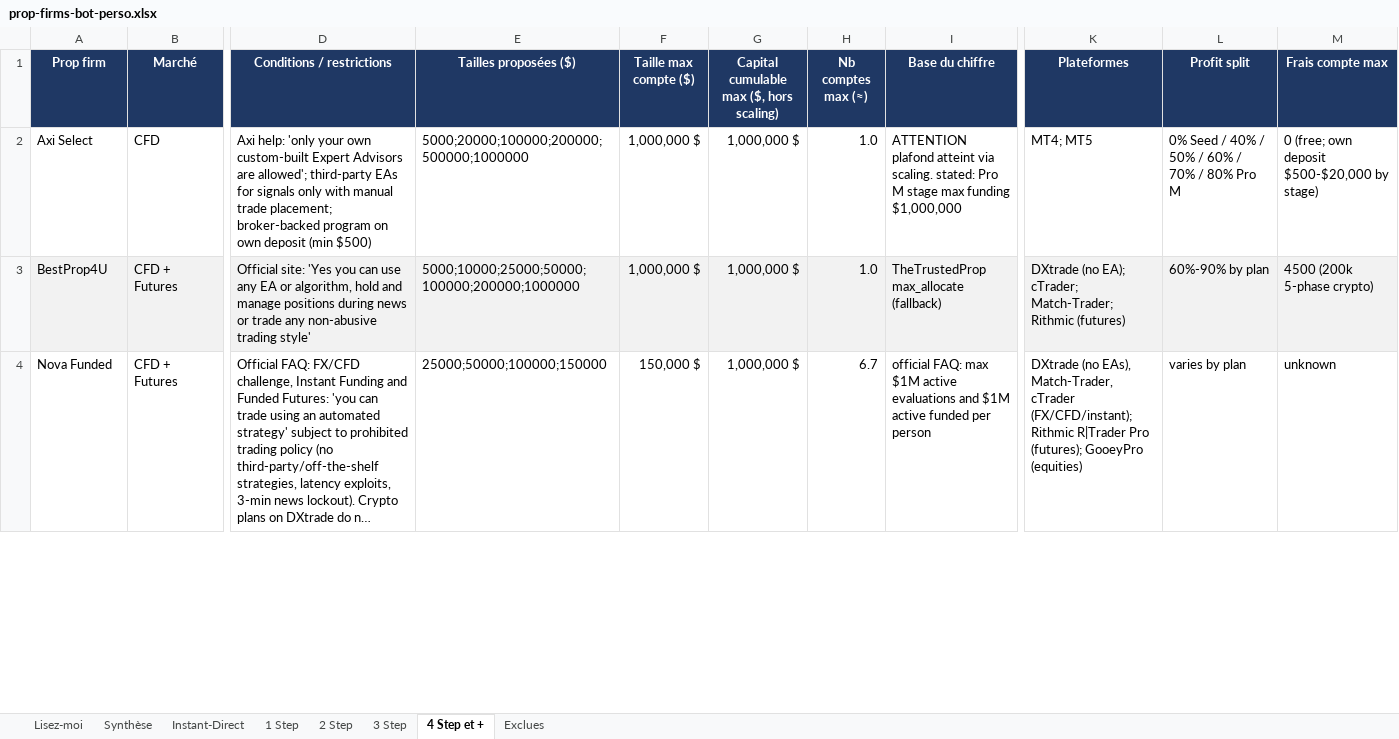
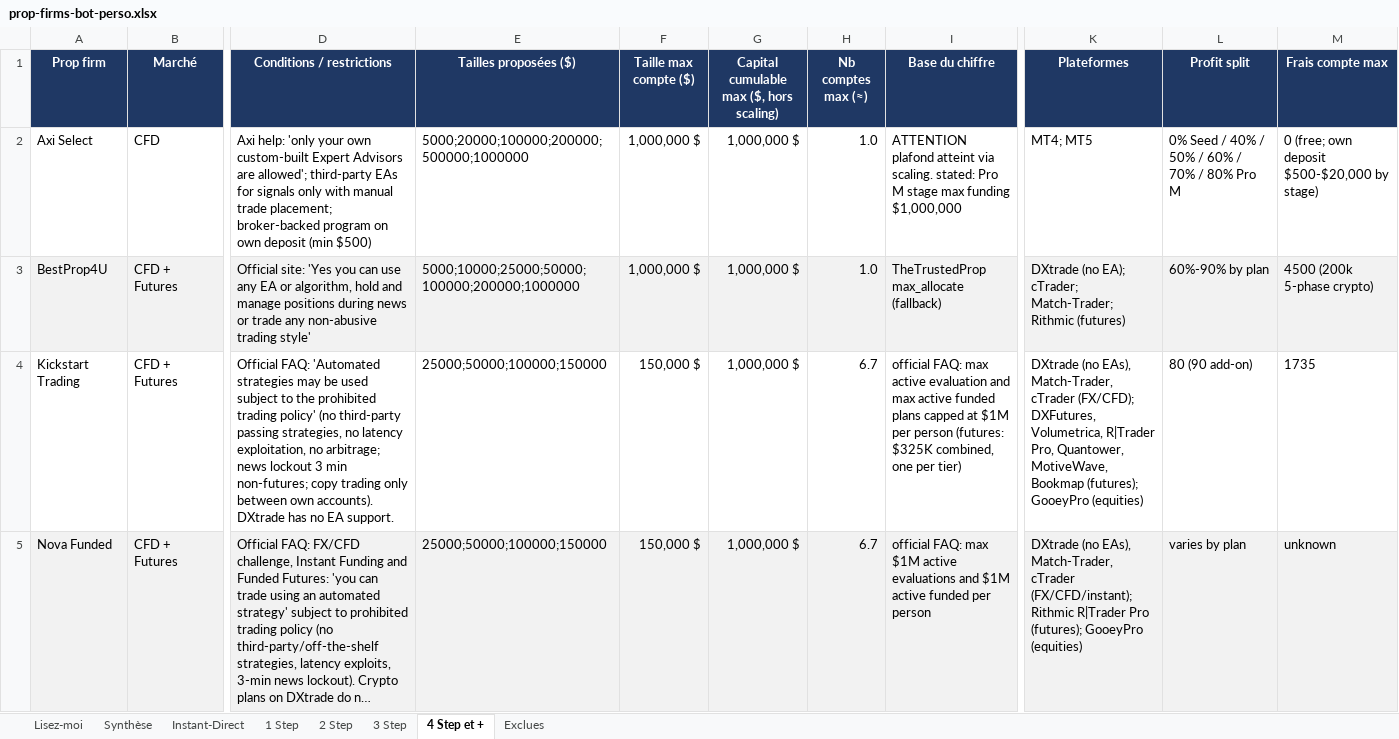
Before and after one commit to mahjoubyanis01-lang/trading-journal, an Excel workbook: docs/prop-firms-bot-perso.xlsx, sheet 4 Step et +, drawn as a sheet; only a part is shown, gaps mark what is left out; long unchanged cells end in …; values as stored, in another font and other column widths than the file's, no borders; addresses are those after the commit; rows hold the shown columns only; the diff covers the shown part only; the diff names each change by its address in the sheet, - before the commit and + after, or states it on an @@ line.

```diff
--- a/docs/prop-firms-bot-perso.xlsx (sheet 4 Step et +)
+++ b/docs/prop-firms-bot-perso.xlsx (sheet 4 Step et +)
+row 4: Kickstart Trading | CFD + Futures | Official FAQ: 'Automated strategies may be used subject to the prohibited trading policy' (no third-party passing strategies, no latency exploitation, no arbitrage; news lockout 3 min non-futures; copy trading only between own accounts). DXtrade has no EA support. | 25000;50000;100000;150000 | 150,000 $ | 1,000,000 $ | 6.7 | official FAQ: max active evaluation and max active funded plans capped at $1M per person (futures: $325K combined, one per tier) | DXtrade (no EAs), Match-Trader, cTrader (FX/CFD); DXFutures, Volumetrica, R|Trader Pro, Quantower, MotiveWave, Bookmap (futures); GooeyPro (equities) | 80 (90 add-on) | 1735
-A5:B5 fill: none
+A5:B5 fill: #F2F2F2
-D5:M5 fill: none
+D5:M5 fill: #F2F2F2
```
Also changed, not shown: cell formats elsewhere in this sheet, sheet 2 Step, sheet 1 Step, sheet Instant-Direct, sheet Synthèse, sheet Exclues, sheet 3 Step, 1 more sheet.
